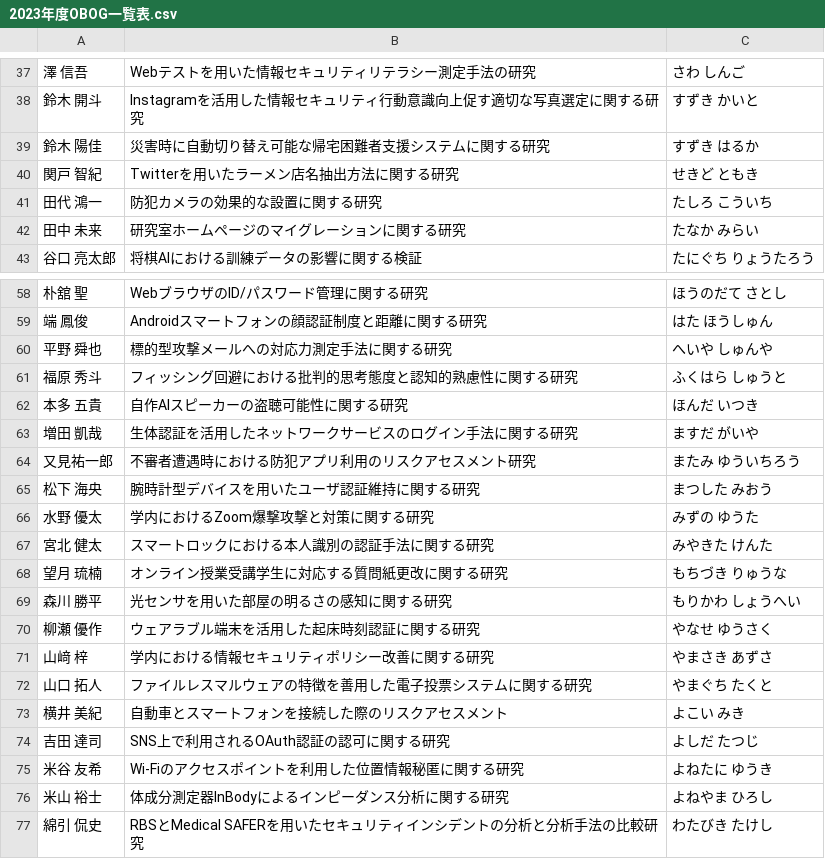
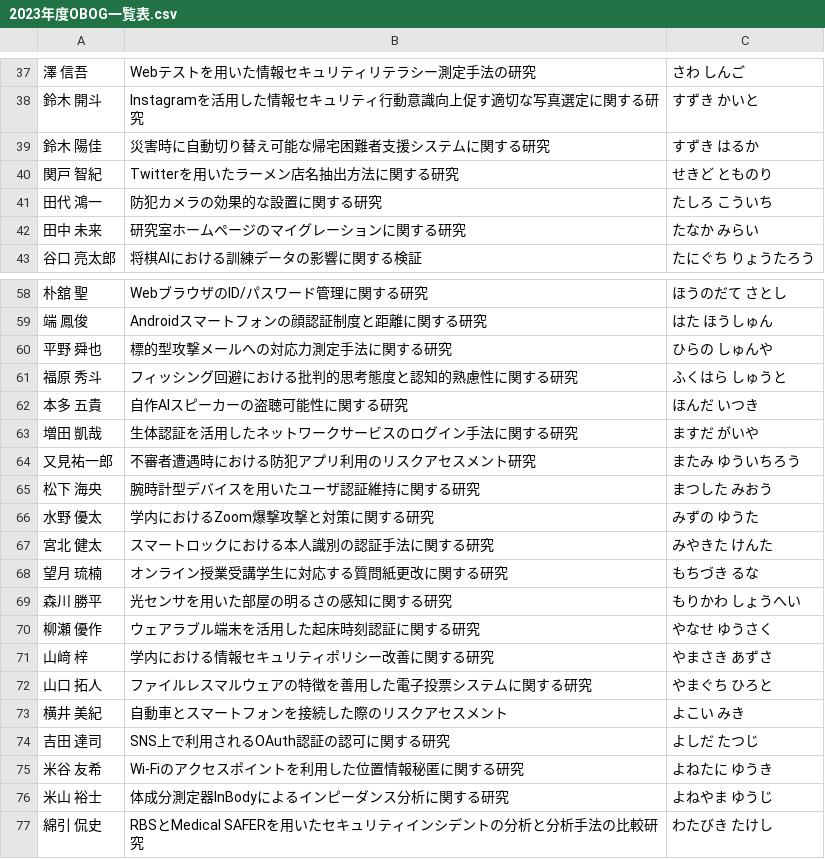
Before and after one commit to g2072018/hp_local_pub, a CSV file: doc/doc_obog/2023年度OBOG一覧表.csv, drawn as a sheet; only a part is shown, gaps mark what is left out.

Commit message:
update 2023年度OBOG一覧表.csv

```diff
--- a/doc/doc_obog/2023年度OBOG一覧表.csv
+++ b/doc/doc_obog/2023年度OBOG一覧表.csv
@@ -39,3 +39,3 @@
 鈴木 陽佳,災害時に自動切り替え可能な帰宅困難者支援システムに関する研究,すずき はるか
-関戸 智紀,Twitterを用いたラーメン店名抽出方法に関する研究,せきど ともき
+関戸 智紀,Twitterを用いたラーメン店名抽出方法に関する研究,せきど とものり
 田代 鴻一,防犯カメラの効果的な設置に関する研究,たしろ こういち
@@ -59,3 +59,3 @@
 端 鳳俊,Androidスマートフォンの顔認証制度と距離に関する研究,はた ほうしゅん
-平野 舜也,標的型攻撃メールへの対応力測定手法に関する研究,へいや しゅんや
+平野 舜也,標的型攻撃メールへの対応力測定手法に関する研究,ひらの しゅんや
 福原 秀斗,フィッシング回避における批判的思考態度と認知的熟慮性に関する研究,ふくはら しゅうと
@@ -67,3 +67,3 @@
 宮北 健太,スマートロックにおける本人識別の認証手法に関する研究,みやきた けんた
-望月 琉楠,オンライン授業受講学生に対応する質問紙更改に関する研究,もちづき りゅうな
+望月 琉楠,オンライン授業受講学生に対応する質問紙更改に関する研究,もちづき るな
 森川 勝平,光センサを用いた部屋の明るさの感知に関する研究,もりかわ しょうへい
@@ -71,3 +71,3 @@
 山﨑 梓,学内における情報セキュリティポリシー改善に関する研究,やまさき あずさ
-山口 拓人,ファイルレスマルウェアの特徴を善用した電子投票システムに関する研究,やまぐち たくと
+山口 拓人,ファイルレスマルウェアの特徴を善用した電子投票システムに関する研究,やまぐち ひろと
 横井 美紀,自動車とスマートフォンを接続した際のリスクアセスメント,よこい みき
@@ -75,3 +75,3 @@
 米谷 友希,Wi-Fiのアクセスポイントを利用した位置情報秘匿に関する研究,よねたに ゆうき
-米山 裕士,体成分測定器InBodyによるインピーダンス分析に関する研究,よねやま ひろし
+米山 裕士,体成分測定器InBodyによるインピーダンス分析に関する研究,よねやま ゆうじ
 綿引 侃史,RBSとMedical SAFERを用いたセキュリティインシデントの分析と分析手法の比較研究,わたびき たけし
```
